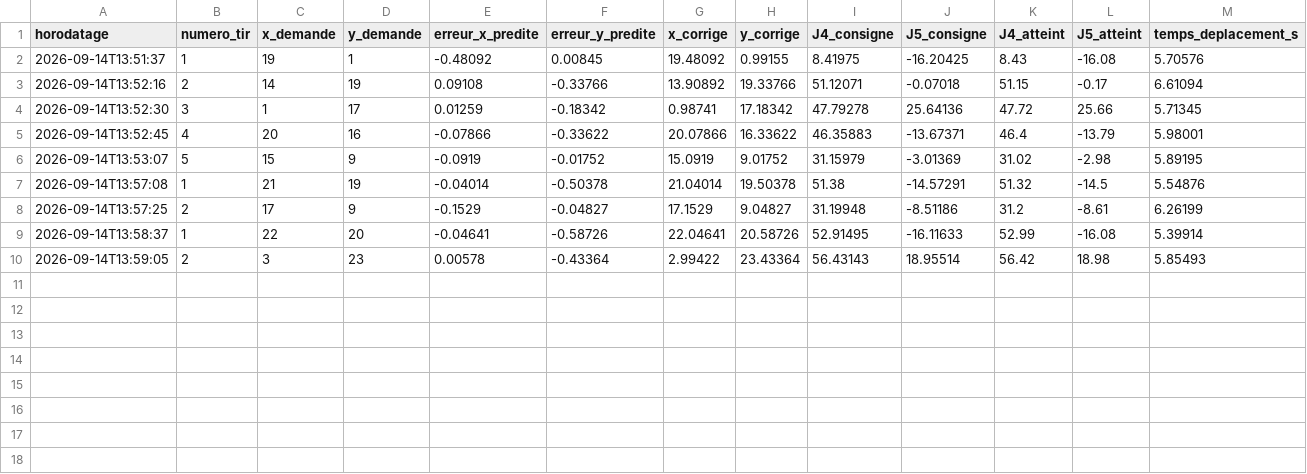
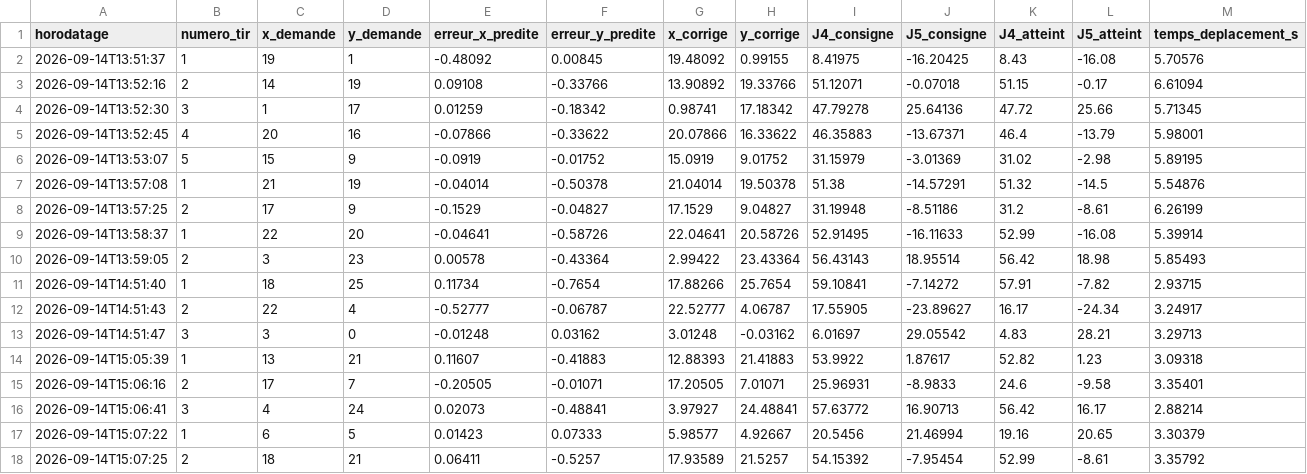
Before and after one commit to jamel926/hornetdeathstar, a CSV file: Bras/ModuleDeDeplacement/resultats/campagne_aleatoire_Calib_2.csv, drawn as a sheet; only a part is shown; rows hold the shown columns only; the diff names each change by its address in the sheet, - before the commit and + after, or states it on an @@ line.

```diff
--- a/Bras/ModuleDeDeplacement/resultats/campagne_aleatoire_Calib_2.csv
+++ b/Bras/ModuleDeDeplacement/resultats/campagne_aleatoire_Calib_2.csv
+row 11: 2026-09-14T14:51:40 | 1 | 18 | 25 | 0.11734 | -0.7654 | 17.88266 | 25.7654 | 59.10841 | -7.14272 | 57.91 | -7.82 | 2.93715
+row 12: 2026-09-14T14:51:43 | 2 | 22 | 4 | -0.52777 | -0.06787 | 22.52777 | 4.06787 | 17.55905 | -23.89627 | 16.17 | -24.34 | 3.24917
+row 13: 2026-09-14T14:51:47 | 3 | 3 | 0 | -0.01248 | 0.03162 | 3.01248 | -0.03162 | 6.01697 | 29.05542 | 4.83 | 28.21 | 3.29713
+row 14: 2026-09-14T15:05:39 | 1 | 13 | 21 | 0.11607 | -0.41883 | 12.88393 | 21.41883 | 53.9922 | 1.87617 | 52.82 | 1.23 | 3.09318
+row 15: 2026-09-14T15:06:16 | 2 | 17 | 7 | -0.20505 | -0.01071 | 17.20505 | 7.01071 | 25.96931 | -8.9833 | 24.6 | -9.58 | 3.35401
+row 16: 2026-09-14T15:06:41 | 3 | 4 | 24 | 0.02073 | -0.48841 | 3.97927 | 24.48841 | 57.63772 | 16.90713 | 56.42 | 16.17 | 2.88214
+row 17: 2026-09-14T15:07:22 | 1 | 6 | 5 | 0.01423 | 0.07333 | 5.98577 | 4.92667 | 20.5456 | 21.46994 | 19.16 | 20.65 | 3.30379
+row 18: 2026-09-14T15:07:25 | 2 | 18 | 21 | 0.06411 | -0.5257 | 17.93589 | 21.5257 | 54.15392 | -7.95454 | 52.99 | -8.61 | 3.35792
```
Also changed, not shown: 3 other files.
